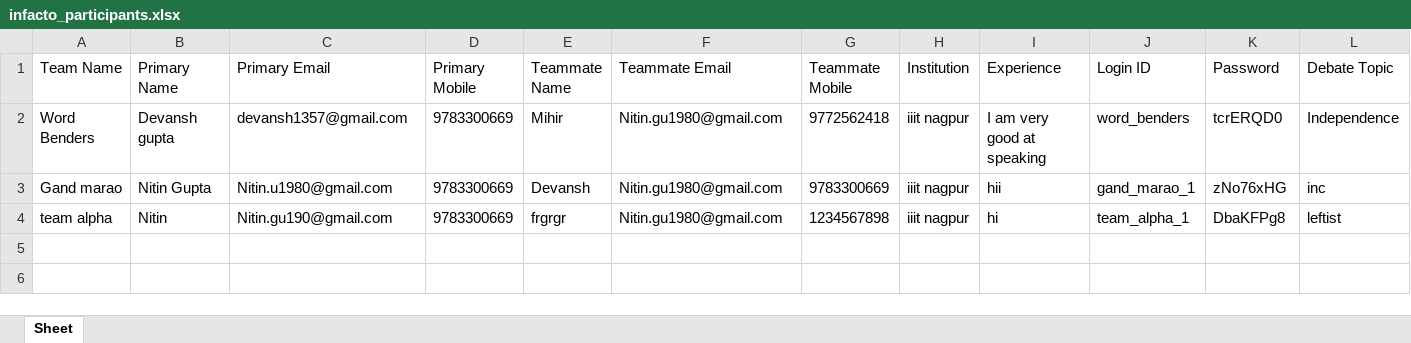
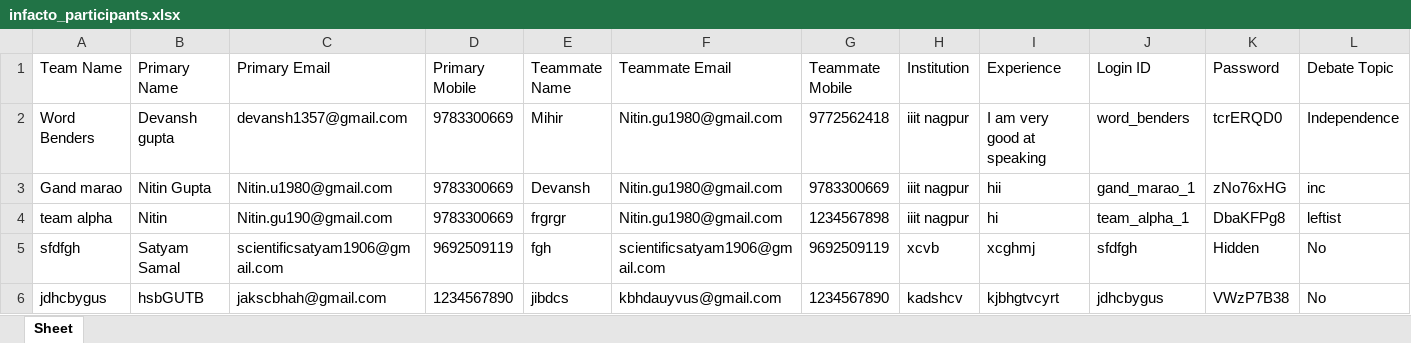
Before and after one commit to satyam-1906/infacto, an Excel workbook: backend/infacto_participants.xlsx, sheet Sheet, drawn as a sheet; only a part is shown; values as stored, in another font and other column widths than the file's, no borders; rows hold the shown columns only; the diff names each change by its address in the sheet, - before the commit and + after, or states it on an @@ line.

```diff
--- a/backend/infacto_participants.xlsx (sheet Sheet)
+++ b/backend/infacto_participants.xlsx (sheet Sheet)
+row 5: sfdfgh | Satyam Samal | scientificsatyam1906@gmail.com | 9692509119 | fgh | scientificsatyam1906@gmail.com | 9692509119 | xcvb | xcghmj | sfdfgh | Hidden | No
+row 6: jdhcbygus | hsbGUTB | jakscbhah@gmail.com | 1234567890 | jibdcs | kbhdauyvus@gmail.com | 1234567890 | kadshcv | kjbhgtvcyrt | jdhcbygus | VWzP7B38 | No
```
Also changed, not shown: 16 other files.
